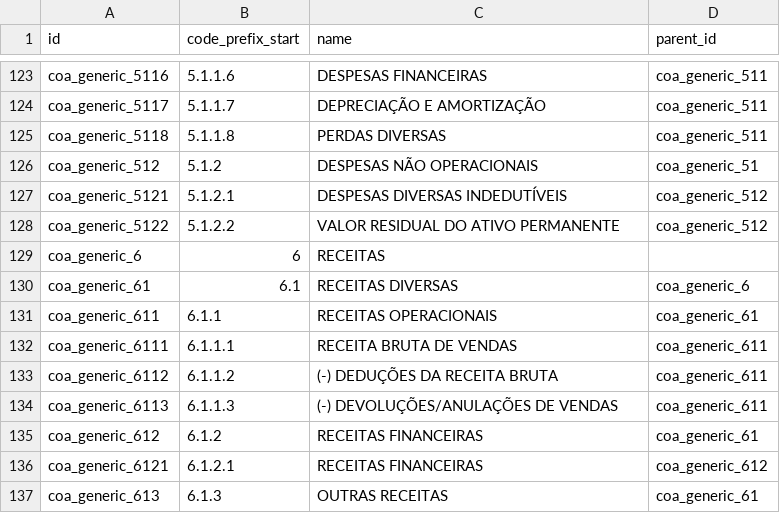
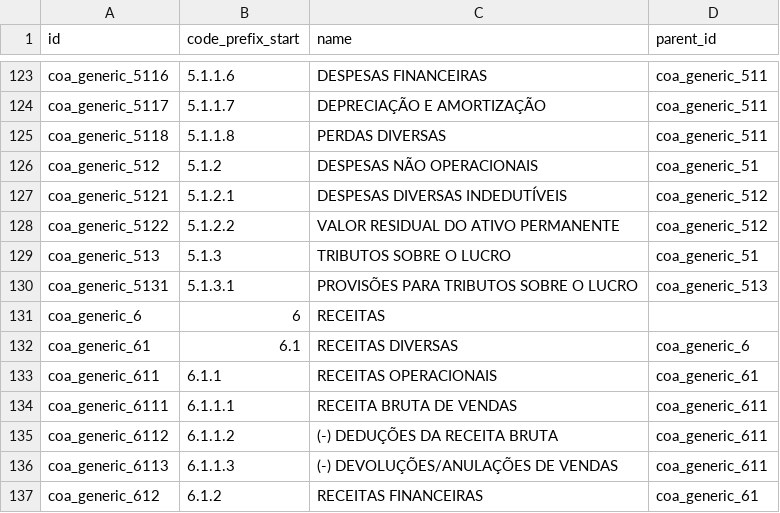
Before and after one commit to OCA/l10n-brazil, a CSV file: l10n_br_coa_generic/data/template/account.group-br_oca_generic.csv, drawn as a sheet; only a part is shown, gaps mark what is left out; the shorter side is filled out with more unchanged rows; the diff names each change by its address in the sheet, - before the commit and + after, or states it on an @@ line.

Commit message:
[IMP] l10n_br_coa_generic: classificar as contas do plano
Classifica as 396 contas do plano com as etiquetas de linha de relatório que o
`l10n_br_coa` passou a declarar, para que o Balanço e a DRE possam selecioná-las
sem depender do prefixo do código.

Cria também as contas de provisão de IRPJ e de CSLL. O plano já tinha o passivo
(2.1.7.1.06 IRPJ a Recolher e 2.1.7.1.07 CSLL a Recolher) mas não a despesa que
os constitui, então não havia onde lançar a provisão que o art. 187, inciso V da
Lei 6.404/76 manda demonstrar.

```diff
--- a/l10n_br_coa_generic/data/template/account.group-br_oca_generic.csv
+++ b/l10n_br_coa_generic/data/template/account.group-br_oca_generic.csv
+row 129: coa_generic_513 | 5.1.3 | TRIBUTOS SOBRE O LUCRO | coa_generic_51
+row 130: coa_generic_5131 | 5.1.3.1 | PROVISÕES PARA TRIBUTOS SOBRE O LUCRO | coa_generic_513
```
Also changed, not shown: 1 other file.
